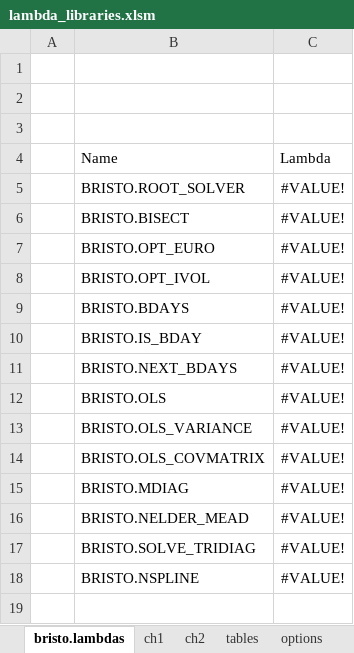
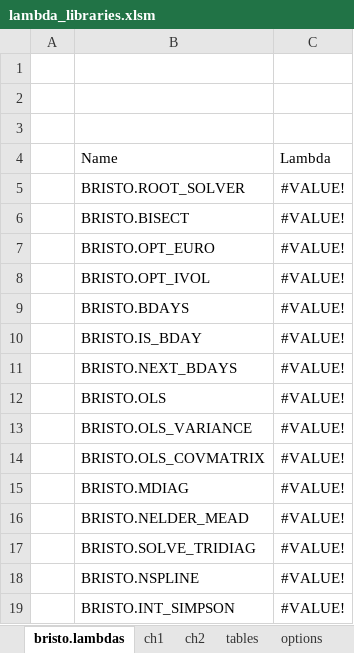
Before and after one commit to fbristotti/bristo-fin, an Excel workbook: data/xl/lambda_libraries.xlsm, sheet bristo.lambdas, drawn as a sheet; values as stored, in another font and other column widths than the file's, no borders; charts and pictures and table styles not drawn; the diff names each change by its address in the sheet, - before the commit and + after, or states it on an @@ line.

Commit message:
numercial integration - simpson

```diff
--- a/data/xl/lambda_libraries.xlsm (sheet bristo.lambdas)
+++ b/data/xl/lambda_libraries.xlsm (sheet bristo.lambdas)
+row 19:  | BRISTO.INT_SIMPSON | #VALUE!
```
Also changed, not shown: sheet ch2.
